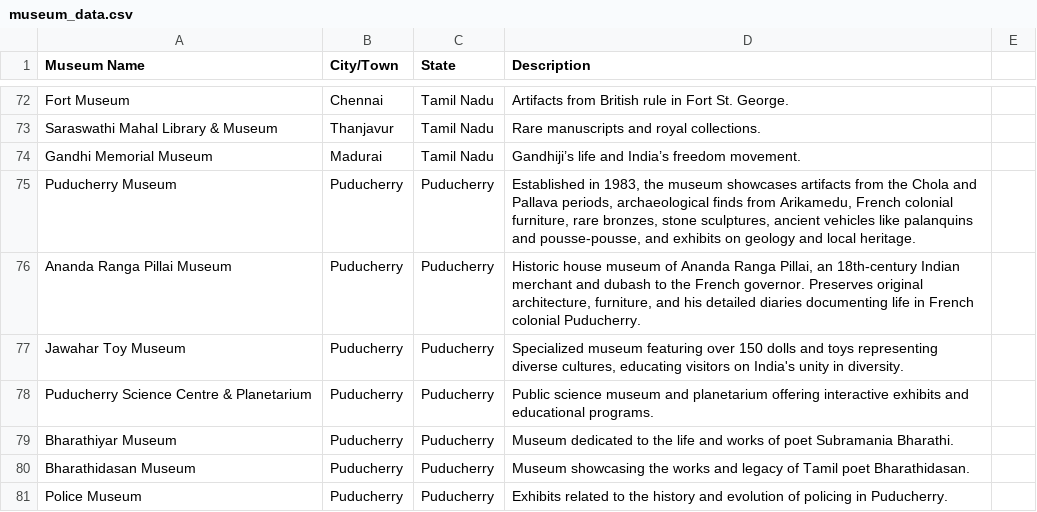
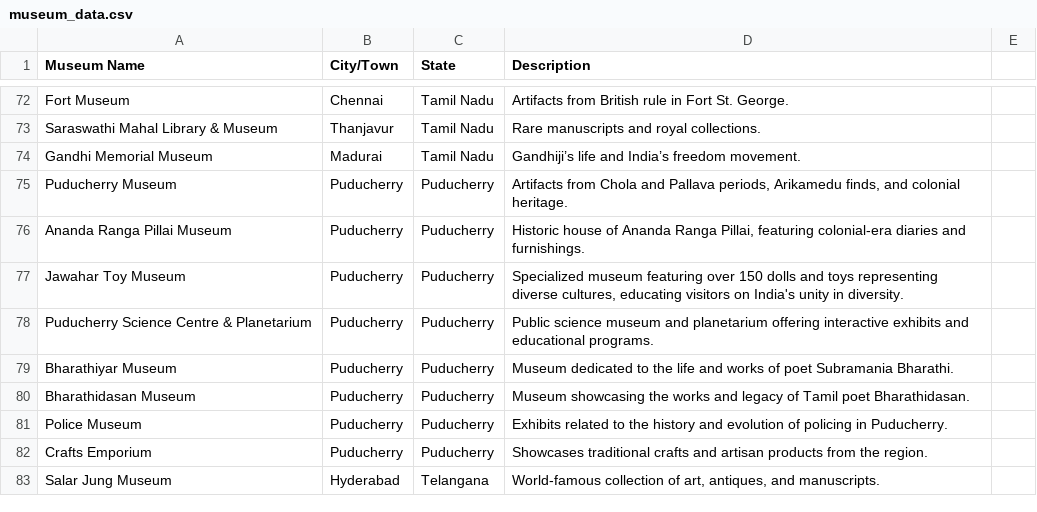
Before and after one commit to Sivanandinisaravanakumar/indian-heritage-streamlit, a CSV file: museum_data.csv, drawn as a sheet; only a part is shown, gaps mark what is left out; the shorter side is filled out with more unchanged rows.

Commit message:
Update museum_data.csv

```diff
--- a/museum_data.csv
+++ b/museum_data.csv
@@ -74,4 +74,4 @@ Saraswathi Mahal Library & Museum,Thanjavur,Tamil Nadu,"Rare manuscripts and roy
 Gandhi Memorial Museum,Madurai,Tamil Nadu,"Gandhiji’s life and India’s freedom movement."
-Puducherry Museum,Puducherry,Puducherry,"Established in 1983, the museum showcases artifacts from the Chola and Pallava periods, archaeological finds from Arikamedu, French colonial furniture, rare bronzes, stone sculptures, ancient vehicles like palanquins and pousse-pousse, and exhibits on geology and local heritage."
-Ananda Ranga Pillai Museum,Puducherry,Puducherry,"Historic house museum of Ananda Ranga Pillai, an 18th-century Indian merchant and dubash to the French governor. Preserves original architecture, furniture, and his detailed diaries documenting life in French colonial Puducherry."
+Puducherry Museum,Puducherry,Puducherry,"Artifacts from Chola and Pallava periods, Arikamedu finds, and colonial heritage."
+Ananda Ranga Pillai Museum,Puducherry,Puducherry,"Historic house of Ananda Ranga Pillai, featuring colonial-era diaries and furnishings."
 Jawahar Toy Museum,Puducherry,Puducherry,"Specialized museum featuring over 150 dolls and toys representing diverse cultures, educating visitors on India's unity in diversity."
```
